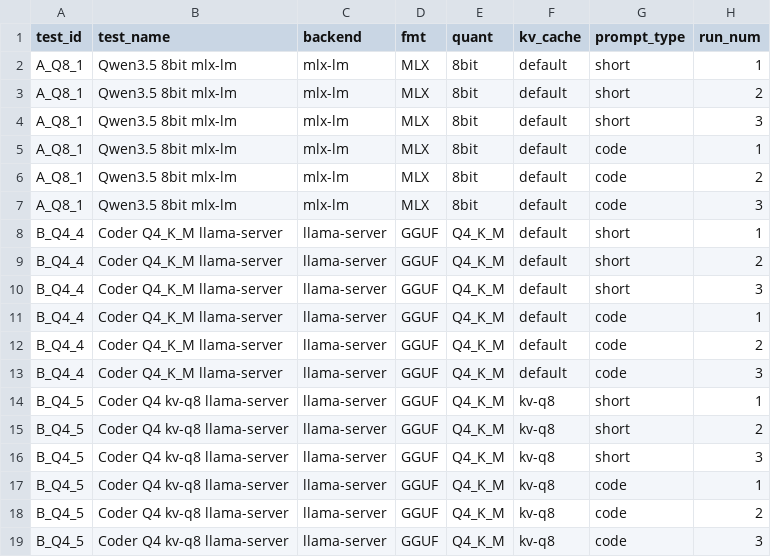
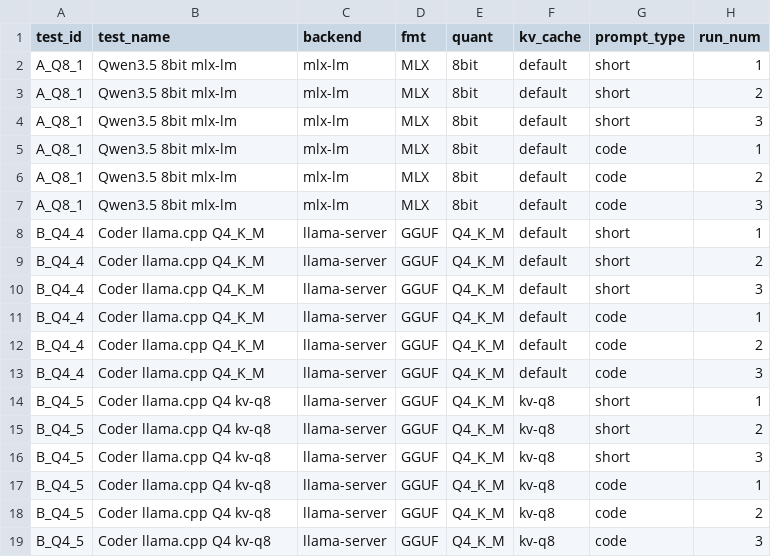
Before and after one commit to AlexHiesch/apple-silicon-llm-bench, a CSV file: results/bench_20260402_005026.csv, drawn as a sheet; only a part is shown; the diff names each change by its address in the sheet, - before the commit and + after, or states it on an @@ line.

```diff
--- a/results/bench_20260402_005026.csv
+++ b/results/bench_20260402_005026.csv
-B8:B13 (test_name): Coder Q4_K_M llama-server
+B8:B13 (test_name): Coder llama.cpp Q4_K_M
-B14:B19 (test_name): Coder Q4 kv-q8 llama-server
+B14:B19 (test_name): Coder llama.cpp Q4 kv-q8
```
Also changed, not shown: results/backend_retest_20260406_124733.csv, results/bench_20260402_021826.csv, 4 other files.
